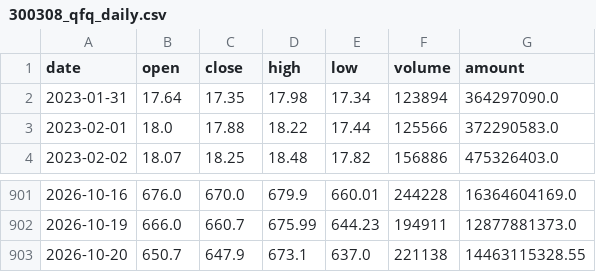
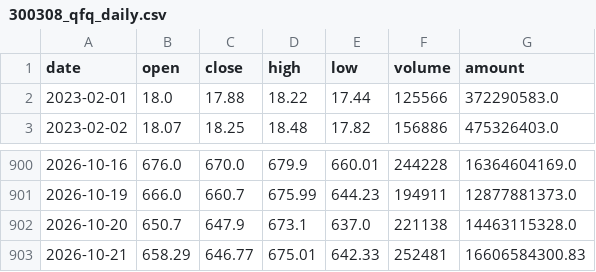
Before and after one commit to AEsir-Official/BA-TASK04, a CSV file: data/stocks/300308_qfq_daily.csv, drawn as a sheet; only a part is shown, gaps mark what is left out.

```diff
--- a/data/stocks/300308_qfq_daily.csv
+++ b/data/stocks/300308_qfq_daily.csv
@@ -1,3 +1,2 @@
 date,open,close,high,low,volume,amount
-2023-01-31,17.64,17.35,17.98,17.34,123894,364297090.0
 2023-02-01,18.0,17.88,18.22,17.44,125566,372290583.0
@@ -902,2 +901,3 @@
 2026-10-19,666.0,660.7,675.99,644.23,194911,12877881373.0
-2026-10-20,650.7,647.9,673.1,637.0,221138,14463115328.55
+2026-10-20,650.7,647.9,673.1,637.0,221138,14463115328.0
+2026-10-21,658.29,646.77,675.01,642.33,252481,16606584300.83
```
Also changed, not shown: data/stocks/688347_qfq_daily.csv, data/stocks/688981_qfq_daily.csv, 1 other file.
